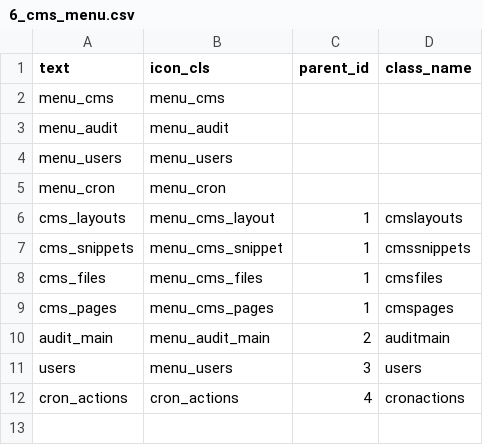
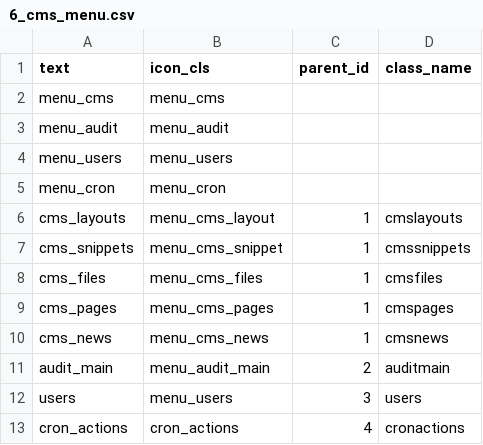
Before and after one commit to cosminrentea/roda, a CSV file: src/main/resources/csv-extra/6_cms_menu.csv, drawn as a sheet.

```diff
--- a/src/main/resources/csv-extra/6_cms_menu.csv
+++ b/src/main/resources/csv-extra/6_cms_menu.csv
@@ -9,2 +9,3 @@
 "cms_pages","menu_cms_pages",1,"cmspages"
+"cms_news","menu_cms_news",1,"cmsnews"
 "audit_main","menu_audit_main",2,"auditmain"
```
Also changed, not shown: 1 other file.
